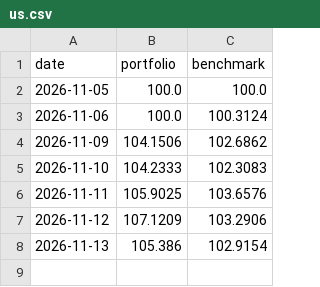
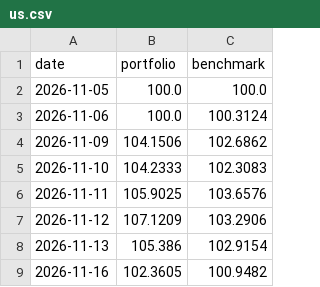
Before and after one commit to chomuscleguy/portfolio-dashboard, a CSV file: returns/us.csv, drawn as a sheet; the diff names each change by its address in the sheet, - before the commit and + after, or states it on an @@ line.

```diff
--- a/returns/us.csv
+++ b/returns/us.csv
+row 9: 2026-11-16 | 102.3605 | 100.9482
```
Also changed, not shown: 3 other files.
